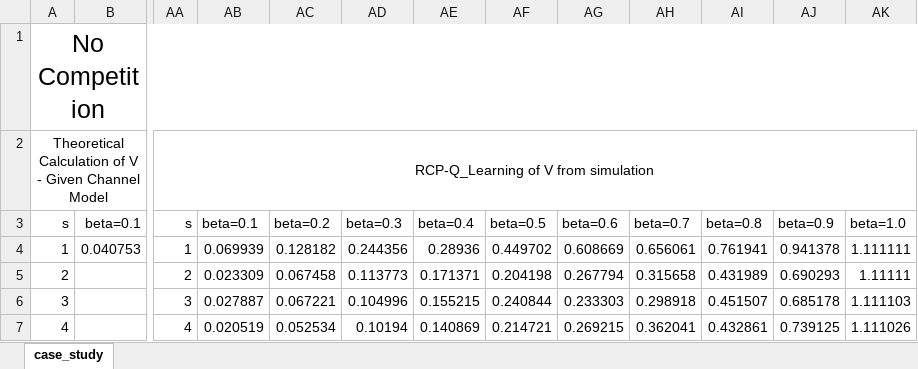
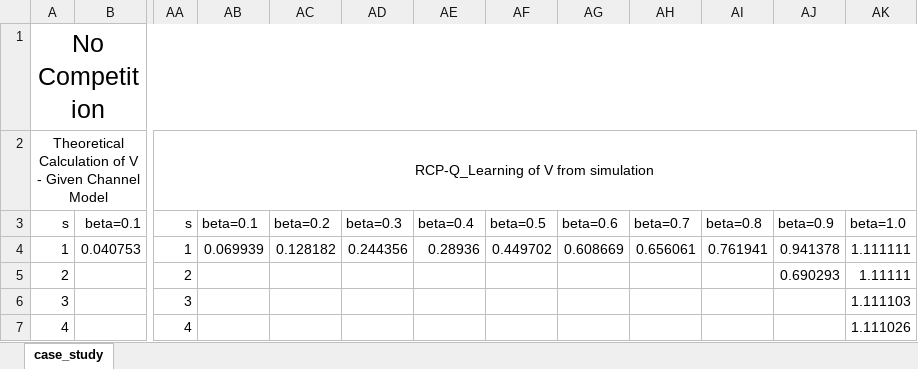
Before and after one commit to qizhu8/RCP-Ver2, an Excel workbook: summary_v_n_s.xlsx, sheet case_study, drawn as a sheet; only a part is shown, gaps mark what is left out; values as stored, in another font and other column widths than the file's, no borders; the diff covers the shown part only; the diff names each change by its address in the sheet, - before the commit and + after, or states it on an @@ line.

```diff
--- a/summary_v_n_s.xlsx (sheet case_study)
+++ b/summary_v_n_s.xlsx (sheet case_study)
-AB5: 0.023309
+AB5: (empty)
-AC5: 0.067458
+AC5: (empty)
-AD5: 0.113773
+AD5: (empty)
-AE5: 0.171371
+AE5: (empty)
-AF5: 0.204198
+AF5: (empty)
-AG5: 0.267794
+AG5: (empty)
-AH5: 0.315658
+AH5: (empty)
-AI5: 0.431989
+AI5: (empty)
-AB6: 0.027887
+AB6: (empty)
-AC6: 0.067221
+AC6: (empty)
-AD6: 0.104996
+AD6: (empty)
-AE6: 0.155215
+AE6: (empty)
-AF6: 0.240844
+AF6: (empty)
-AG6: 0.233303
+AG6: (empty)
-AH6: 0.298918
+AH6: (empty)
-AI6: 0.451507
+AI6: (empty)
-AJ6: 0.685178
+AJ6: (empty)
-AB7: 0.020519
+AB7: (empty)
-AC7: 0.052534
+AC7: (empty)
-AD7: 0.10194
+AD7: (empty)
-AE7: 0.140869
+AE7: (empty)
-AF7: 0.214721
+AF7: (empty)
-AG7: 0.269215
+AG7: (empty)
-AH7: 0.362041
+AH7: (empty)
-AI7: 0.432861
+AI7: (empty)
-AJ7: 0.739125
+AJ7: (empty)
```
Also changed, not shown: 28 edited cells elsewhere in this sheet, 9 other files.
